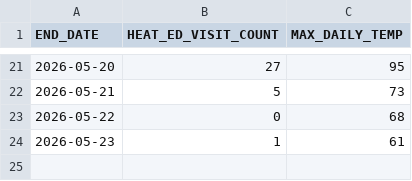
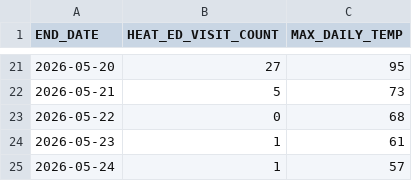
Before and after one commit to nychealth/EHDP-data, a CSV file: key-topics/heat-syndrome/edheat2026_live.csv, drawn as a sheet; only a part is shown, gaps mark what is left out; the diff names each change by its address in the sheet, - before the commit and + after, or states it on an @@ line.

Commit message:
Regular auto-commit

```diff
--- a/key-topics/heat-syndrome/edheat2026_live.csv
+++ b/key-topics/heat-syndrome/edheat2026_live.csv
+row 25: 2026-05-24 | 1 | 57
```
